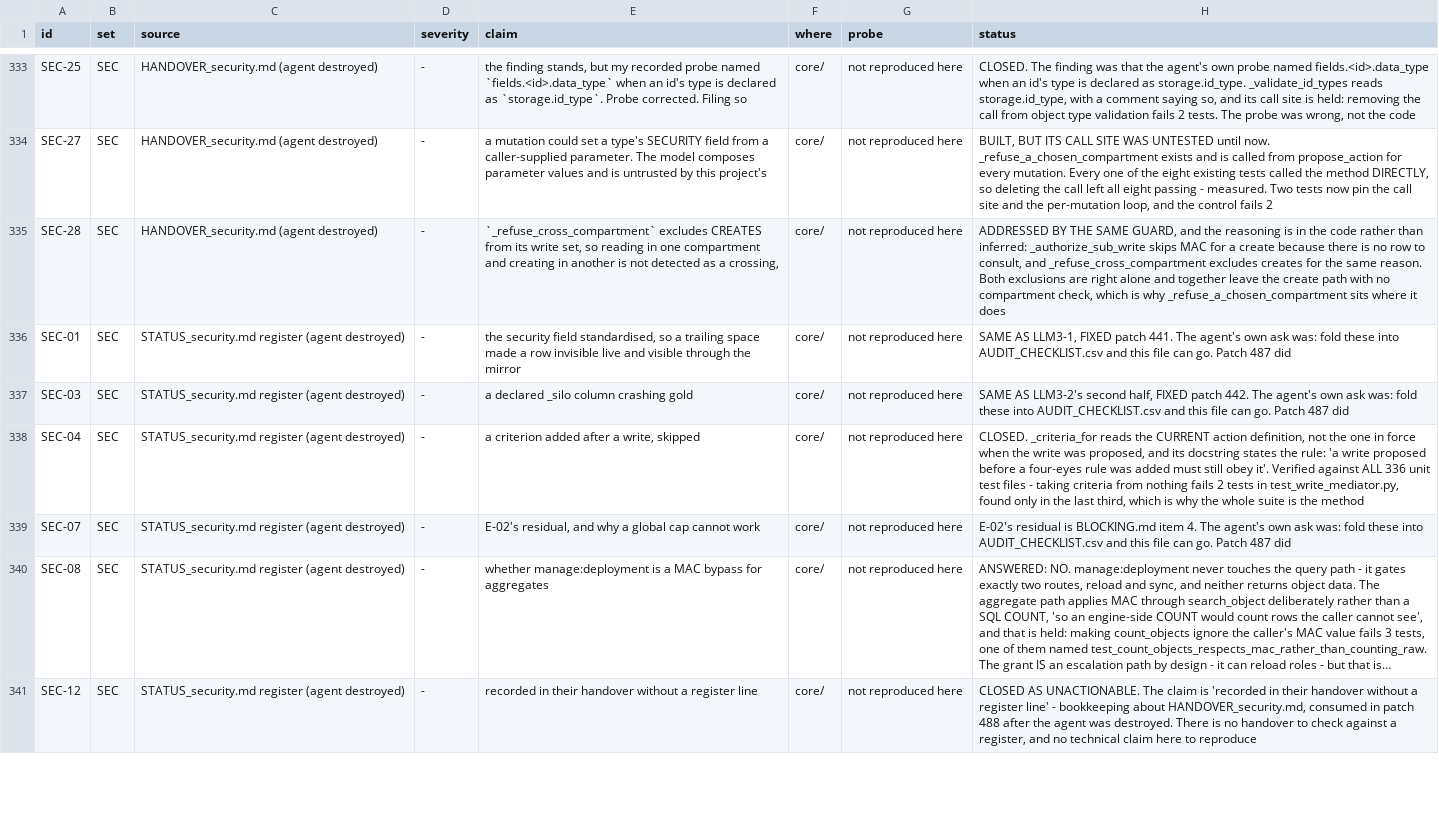
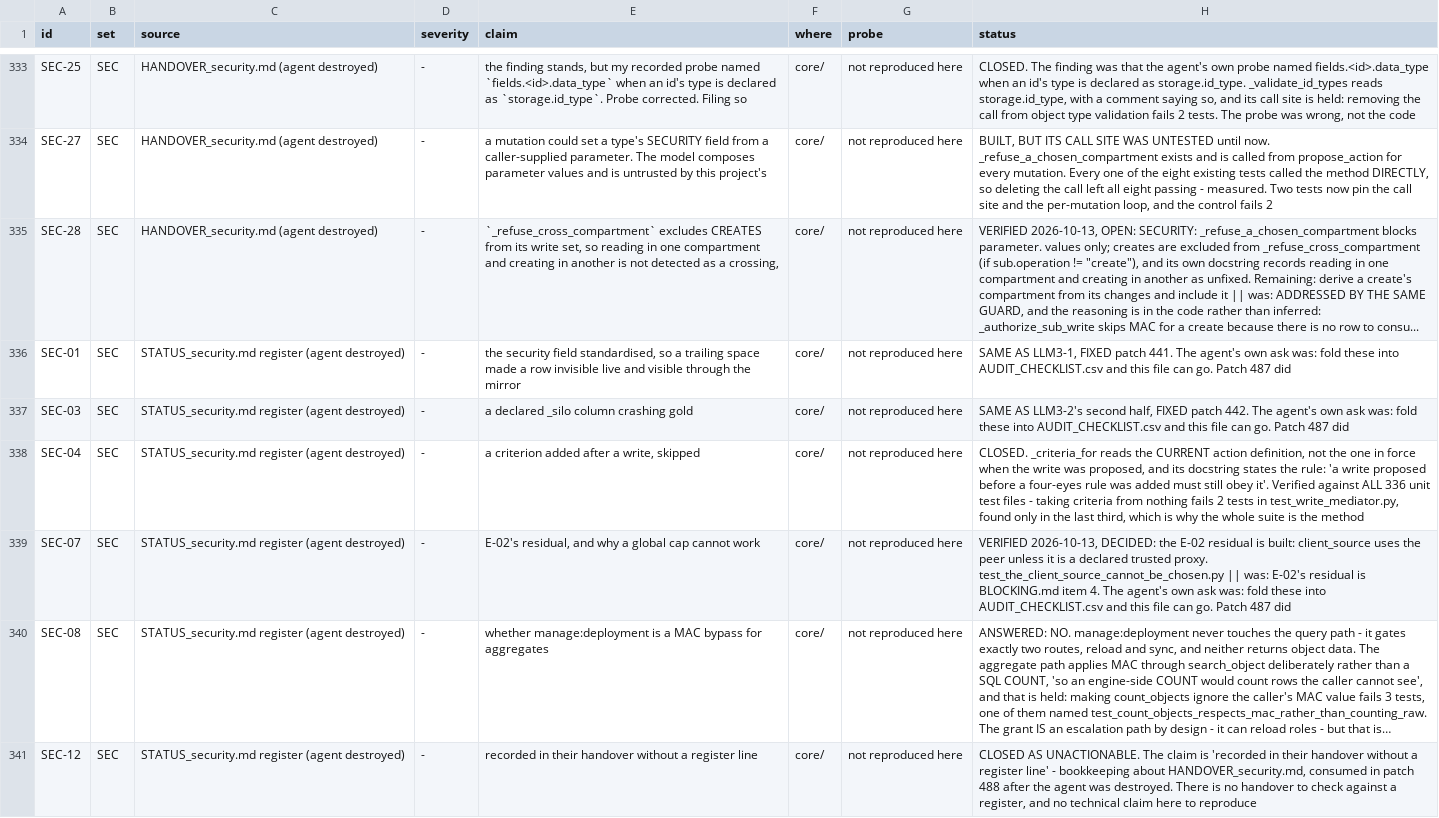
Before and after one commit to nmartin0/elysium, a CSV file: AUDIT_CHECKLIST.csv, drawn as a sheet; only a part is shown, gaps mark what is left out; long unchanged cells end in …; the diff covers the shown part only; the diff names each change by its address in the sheet, - before the commit and + after, or states it on an @@ line.

Commit message:
Second checklist pass: verify the 75 free-form rows the first pass missed
35 verdicts recorded with date and prior status kept. 13 rows found still
OPEN, among them NEW-3 and SEC-28 (security) and PA001-G12 (decimals sent
as floats by the API).

```diff
--- a/AUDIT_CHECKLIST.csv
+++ b/AUDIT_CHECKLIST.csv
-H335 (status): ADDRESSED BY THE SAME GUARD, and the reasoning is in the code rather than inferred: _authorize_sub_write skips MAC for a create because there is no row to consult, and _refuse_cross_compartment excludes creates for the same reason. Both exclusions are right alone and together leave the create path with no compartment check, which is why _refuse_a_chosen_compartment sits where it does
+H335 (status): VERIFIED 2026-10-13, OPEN: SECURITY: _refuse_a_chosen_compartment blocks parameter. values only; creates are excluded from _refuse_cross_compartment (if sub.operation != "create"), and its own docstring records reading in one compartment and creating in another as unfixed. Remaining: derive a create's compartment from its changes and include it || was: ADDRESSED BY THE SAME GUARD, and the reasoning is in the code rather than inferred: _authorize_sub_write skips MAC for a create because there is no row to consu...
-H339 (status): E-02's residual…
+H339 (status): VERIFIED 2026-10-13, DECIDED: the E-02 residual is built: client_source uses the peer unless it is a declared trusted proxy. test_the_client_source_cannot_be_chosen.py || was: E-02's residual…
```
Also changed, not shown: 34 edited cells elsewhere in this file.
